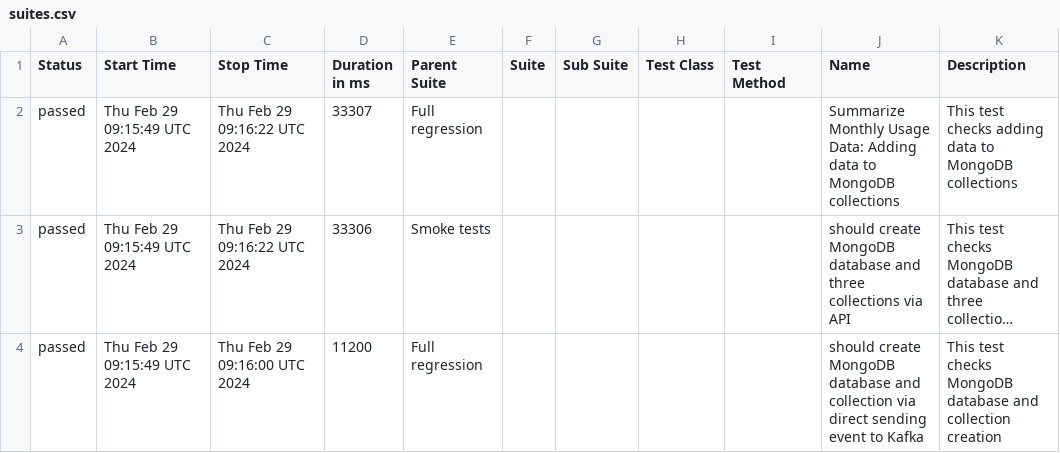
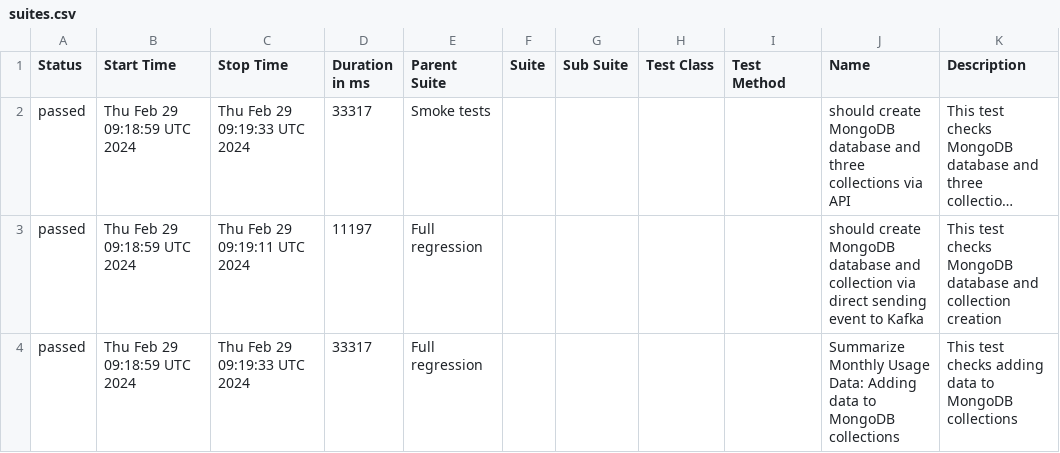
Before and after one commit to studyNewTrendsInAutomatedTesting/jestAllureResults, a CSV file: data/suites.csv, drawn as a sheet; long unchanged cells end in …; removed rows and columns are numbered as before the commit, all else as after; the diff names each change by its address in the sheet, - before the commit and + after, or states it on an @@ line.

Commit message:
deploy: studyNewTrendsInAutomatedTesting/applicationToTestFromDockerCompose@bb87fc9b6fd0622a786f7180c731c19811034bef

```diff
--- a/data/suites.csv
+++ b/data/suites.csv
-row 2: passed | Thu Feb 29 09:15:49 UTC 2024 | Thu Feb 29 09:16:22 UTC 2024 | 33307 | Full regression |  |  |  |  | Summarize Monthly Usage Data: Adding data to MongoDB collections | This test checks adding data to MongoDB collections
-B2:B3 (Start Time): Thu Feb 29 09:15:49 UTC 2024
+B2:B3 (Start Time): Thu Feb 29 09:18:59 UTC 2024
-C2 (Stop Time): Thu Feb 29 09:16:22 UTC 2024
+C2 (Stop Time): Thu Feb 29 09:19:33 UTC 2024
-D2 (Duration in ms): 33306
+D2 (Duration in ms): 33317
-C3 (Stop Time): Thu Feb 29 09:16:00 UTC 2024
+C3 (Stop Time): Thu Feb 29 09:19:11 UTC 2024
-D3 (Duration in ms): 11200
+D3 (Duration in ms): 11197
+row 4: passed | Thu Feb 29 09:18:59 UTC 2024 | Thu Feb 29 09:19:33 UTC 2024 | 33317 | Full regression |  |  |  |  | Summarize Monthly Usage Data: Adding data to MongoDB collections | This test checks adding data to MongoDB collections
```
Also changed, not shown: 20 other files.
